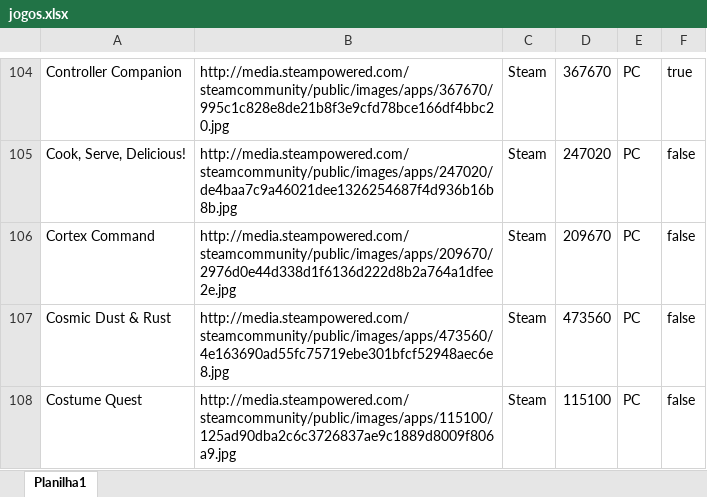
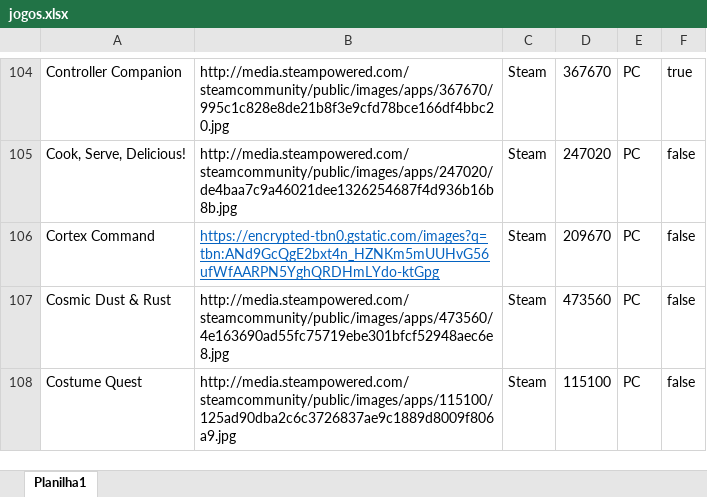
Before and after one commit to PRElias/mycollections-cli, an Excel workbook: jogos.xlsx, sheet Planilha1, drawn as a sheet; only a part is shown, gaps mark what is left out; values as stored, in another font and other column widths than the file's, no borders; the diff names each change by its address in the sheet, - before the commit and + after, or states it on an @@ line.

```diff
--- a/jogos.xlsx (sheet Planilha1)
+++ b/jogos.xlsx (sheet Planilha1)
-B106: http://media.steampowered.com/steamcommunity/public/images/apps/209670/2976d0e44d338d1f6136d222d8b2a764a1dfee2e.jpg
+B106: https://encrypted-tbn0.gstatic.com/images?q=tbn:ANd9GcQgE2bxt4n_HZNKm5mUUHvG56ufWfAARPN5YghQRDHmLYdo-ktGpg
@@ B106 underline: off → on, text colour: black → #0563C1 @@
```
Also changed, not shown: 1 other file.
